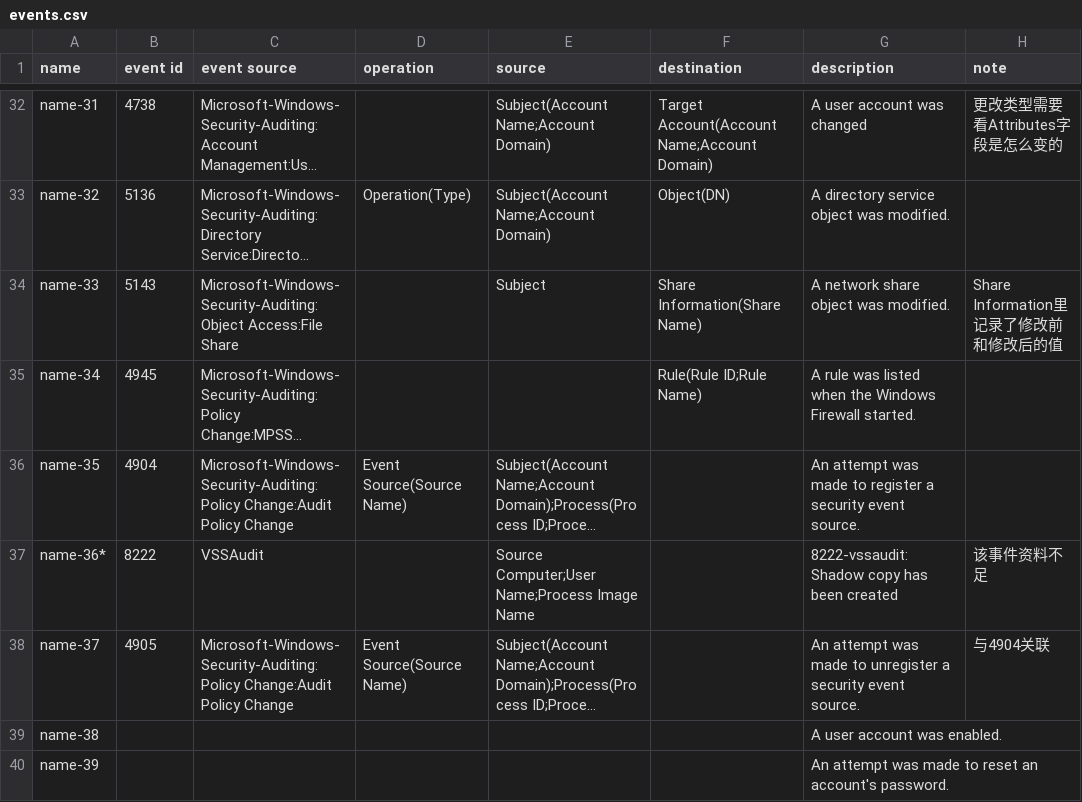
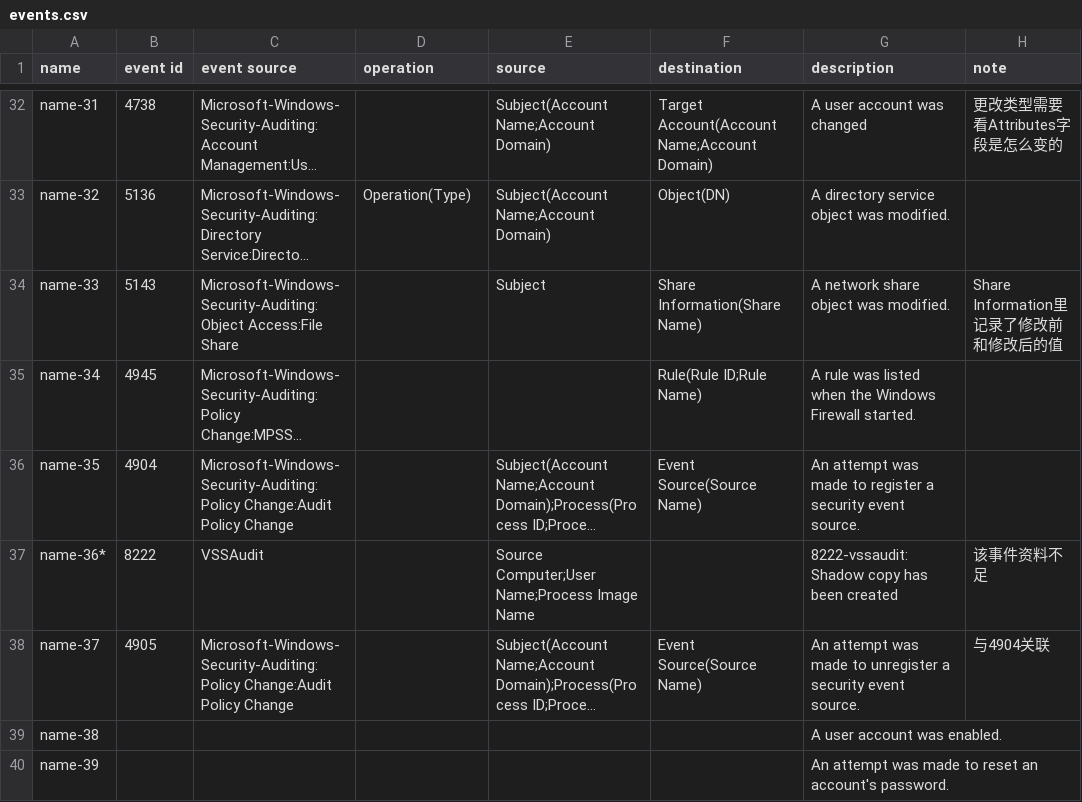
Before and after one commit to ESTLing/evt-analysis, a CSV file: ieid/events.csv, drawn as a sheet; only a part is shown, gaps mark what is left out; long unchanged cells end in …; the diff names each change by its address in the sheet, - before the commit and + after, or states it on an @@ line.

Commit message:
fix some error

```diff
--- a/ieid/events.csv
+++ b/ieid/events.csv
-D36 (operation): Event Source(Source Name)
+D36 (operation): (empty)
-F36 (destination): (empty)
+F36 (destination): Event Source(Source Name)
-D38 (operation): Event Source(Source Name)
+D38 (operation): (empty)
-F38 (destination): (empty)
+F38 (destination): Event Source(Source Name)
```
